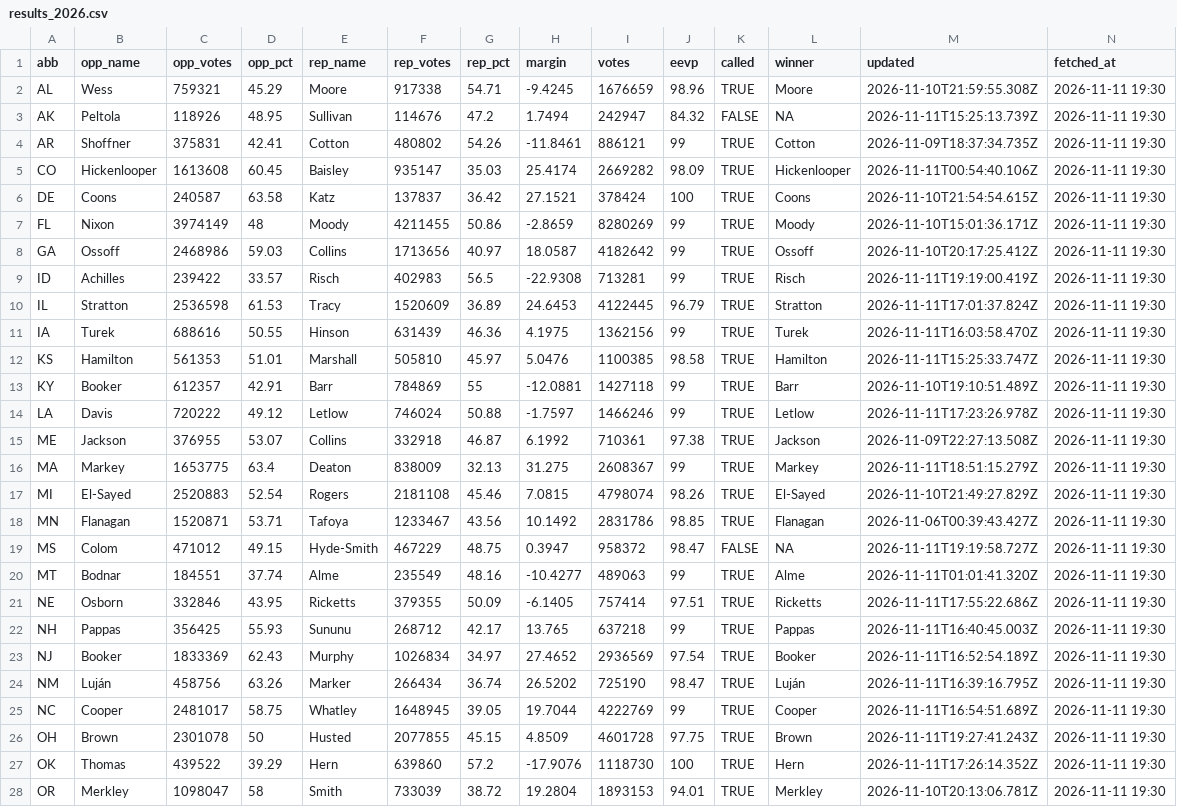
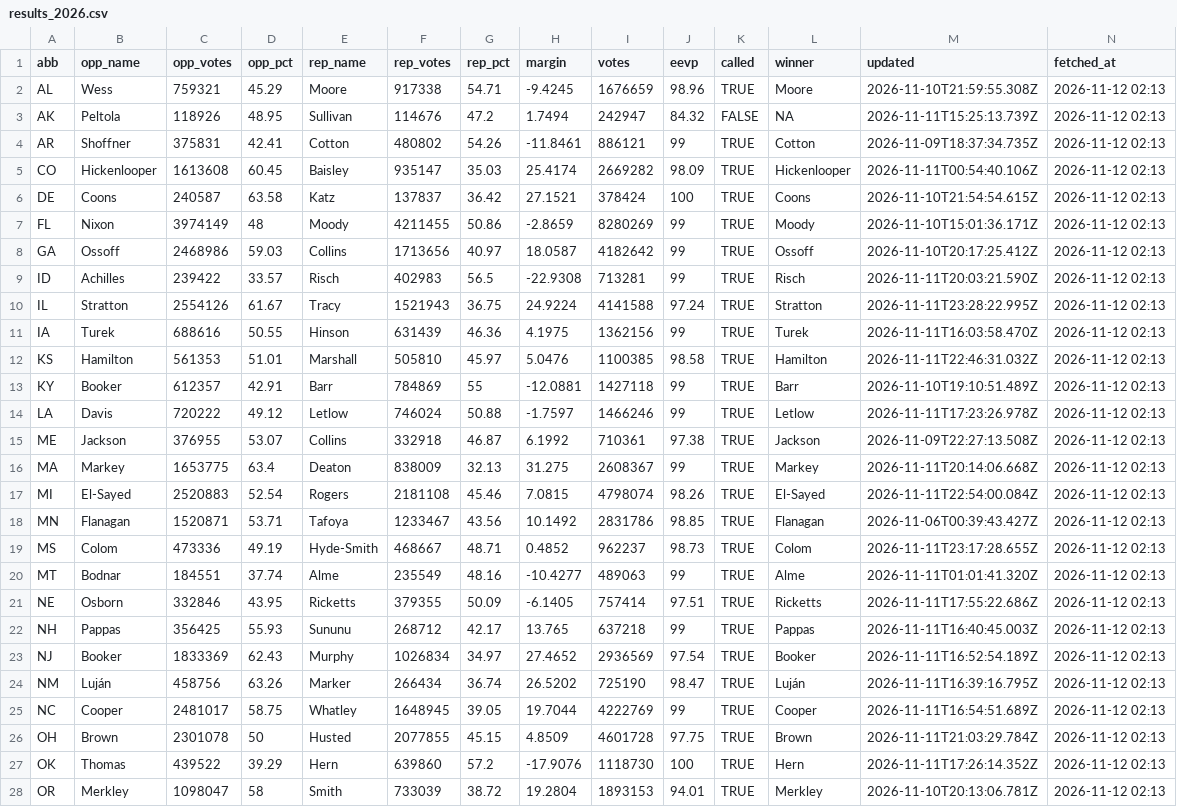
Before and after one commit to KeepTheOutliers/margin-of-error, a CSV file: data/results_2026.csv, drawn as a sheet; only a part is shown; the diff covers the shown part only; the diff names each change by its address in the sheet, - before the commit and + after, or states it on an @@ line.

```diff
--- a/data/results_2026.csv
+++ b/data/results_2026.csv
-N2:N28 (fetched_at): 2026-11-11 19:30
+N2:N28 (fetched_at): 2026-11-12 02:13
-M9 (updated): 2026-11-11T19:19:00.419Z
+M9 (updated): 2026-11-11T20:03:21.590Z
-C10 (opp_votes): 2536598
+C10 (opp_votes): 2554126
-D10 (opp_pct): 61.53
+D10 (opp_pct): 61.67
-F10 (rep_votes): 1520609
+F10 (rep_votes): 1521943
-G10 (rep_pct): 36.89
+G10 (rep_pct): 36.75
-H10 (margin): 24.6453
+H10 (margin): 24.9224
-I10 (votes): 4122445
+I10 (votes): 4141588
-J10 (eevp): 96.79
+J10 (eevp): 97.24
-M10 (updated): 2026-11-11T17:01:37.824Z
+M10 (updated): 2026-11-11T23:28:22.995Z
-M12 (updated): 2026-11-11T15:25:33.747Z
+M12 (updated): 2026-11-11T22:46:31.032Z
-M16 (updated): 2026-11-11T18:51:15.279Z
+M16 (updated): 2026-11-11T20:14:06.668Z
-M17 (updated): 2026-11-10T21:49:27.829Z
+M17 (updated): 2026-11-11T22:54:00.084Z
-C19 (opp_votes): 471012
+C19 (opp_votes): 473336
-D19 (opp_pct): 49.15
+D19 (opp_pct): 49.19
-F19 (rep_votes): 467229
+F19 (rep_votes): 468667
-G19 (rep_pct): 48.75
+G19 (rep_pct): 48.71
-H19 (margin): 0.3947
+H19 (margin): 0.4852
-I19 (votes): 958372
+I19 (votes): 962237
-J19 (eevp): 98.47
+J19 (eevp): 98.73
-K19 (called): FALSE
+K19 (called): TRUE
-L19 (winner): NA
+L19 (winner): Colom
-M19 (updated): 2026-11-11T19:19:58.727Z
+M19 (updated): 2026-11-11T23:17:28.655Z
-M26 (updated): 2026-11-11T19:27:41.243Z
+M26 (updated): 2026-11-11T21:03:29.784Z
```
Also changed, not shown: 16 edited cells elsewhere in this file.
